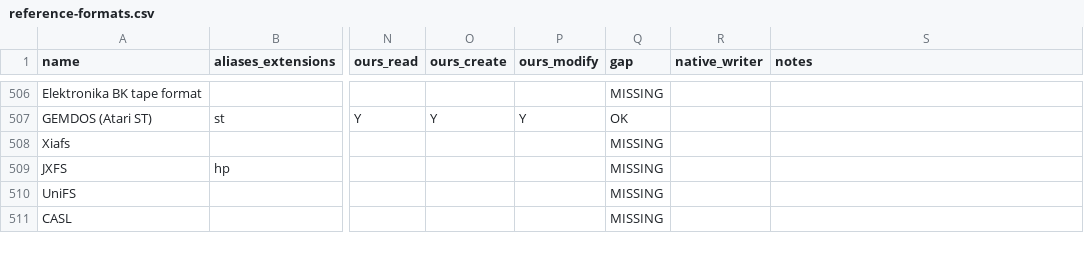
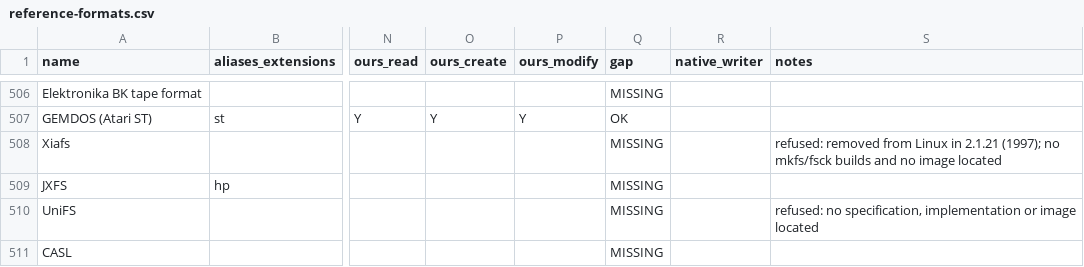
Before and after one commit to Hawkynt/CompressionWorkbench, a CSV file: docs/catalogue/reference-formats.csv, drawn as a sheet; only a part is shown, gaps mark what is left out; the diff covers the shown part only; the diff names each change by its address in the sheet, - before the commit and + after, or states it on an @@ line.

Commit message:
* Catalogue: record why the remaining fs2 filesystems are refused or deferred
The second half of the filesystem batch left 28 rows missing and three
read-only. Each one now records in its notes why it was not implemented, so
a missing row reads as a decision, not as something nobody looked at:

- refused, no specification or proof possible: MicroDOS, Microsoft FFS2,
  Nasan, Newton Soup, Next3, NOVA, NVFS, OCFS v1, Oracle ACFS, PolyServe,
  QFS, the record-oriented mainframe family, Reliance, RTEMS RFS, DataPlow
  SFS, ScoutFS, SkyFS, SpadFS, StorNext/Xsan, TrueFFS, UniFS, UVFAT, Xiafs;
- deferred, with the oracle that could prove them: NeXT, OS/3x0, UMSDOS,
  Venti, VMFS;
- read-only rows (MooseFS, Tahoe-LAFS, Tux3): what writing would need.

The gap types are unchanged.

```diff
--- a/docs/catalogue/reference-formats.csv
+++ b/docs/catalogue/reference-formats.csv
-S508 (notes): (empty)
+S508 (notes): refused: removed from Linux in 2.1.21 (1997); no mkfs/fsck builds and no image located
-S510 (notes): (empty)
+S510 (notes): refused: no specification, implementation or image located
```
Also changed, not shown: 29 edited cells elsewhere in this file.
